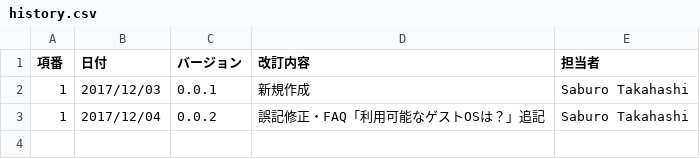
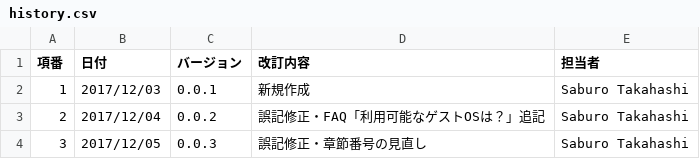
Before and after one commit to takahasi/docker-openrtm, a CSV file: docs/data/history.csv, drawn as a sheet.

```diff
--- a/docs/data/history.csv
+++ b/docs/data/history.csv
@@ -2,2 +2,3 @@
 1,2017/12/03,0.0.1,新規作成,Saburo Takahashi
-1,2017/12/04,0.0.2,誤記修正・FAQ「利用可能なゲストOSは？」追記,Saburo Takahashi
+2,2017/12/04,0.0.2,誤記修正・FAQ「利用可能なゲストOSは？」追記,Saburo Takahashi
+3,2017/12/05,0.0.3,誤記修正・章節番号の見直し,Saburo Takahashi
```
Also changed, not shown: 2 other files.
